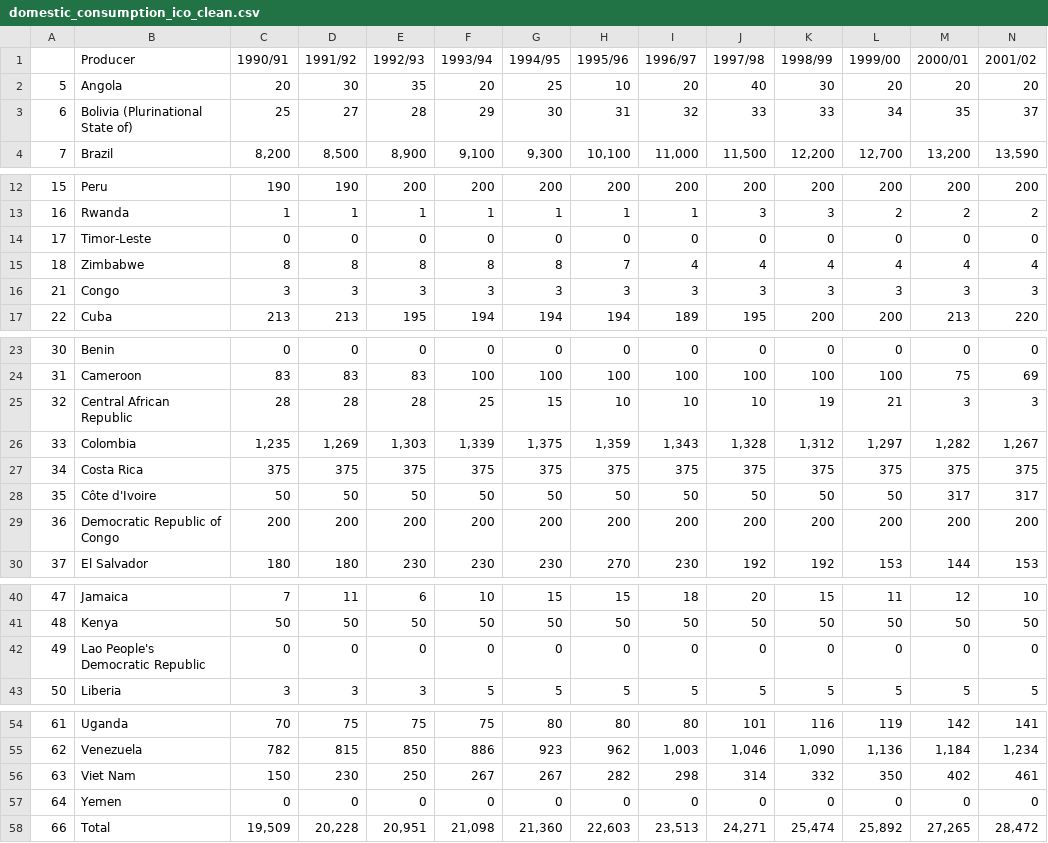
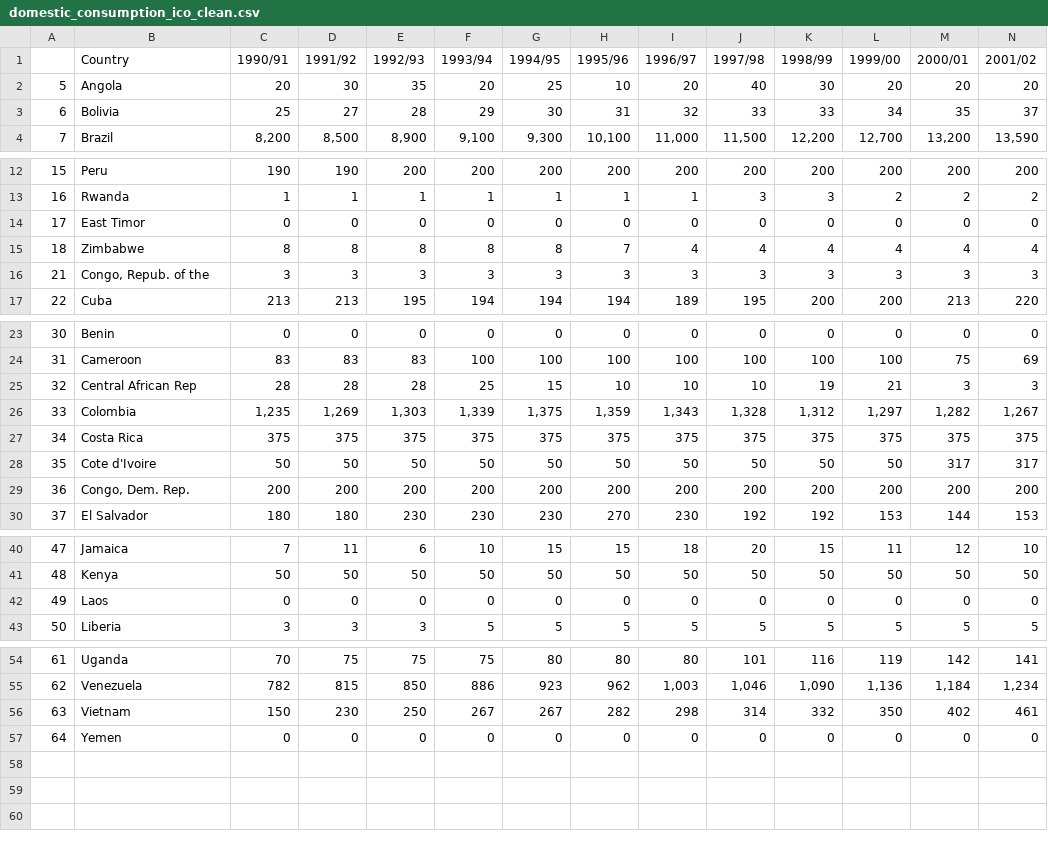
Before and after one commit to dmar0726/ETL-Project, a CSV file: Resources/domestic_consumption_ico_clean.csv, drawn as a sheet; only a part is shown, gaps mark what is left out; rows hold the shown columns only; the diff names each change by its address in the sheet, - before the commit and + after, or states it on an @@ line.

```diff
--- a/Resources/domestic_consumption_ico_clean.csv
+++ b/Resources/domestic_consumption_ico_clean.csv
-B1: Producer
+B1: Country
-B3 (Country): Bolivia (Plurinational State of)
+B3 (Country): Bolivia
-B14 (Country): Timor-Leste
+B14 (Country): East Timor
-B16 (Country): Congo
+B16 (Country): Congo, Repub. of the
-B25 (Country): Central African Republic
+B25 (Country): Central African Rep
-B28 (Country): Côte d'Ivoire
+B28 (Country): Cote d'Ivoire
-B29 (Country): Democratic Republic of Congo
+B29 (Country): Congo, Dem. Rep.
-B42 (Country): Lao People's Democratic Republic
+B42 (Country): Laos
-B56 (Country): Viet Nam
+B56 (Country): Vietnam
-row 58: 66 | Total | 19,509 | 20,228 | 20,951 | 21,098 | 21,360 | 22,603 | 23,513 | 24,271 | 25,474 | 25,892 | 27,265 | 28,472
```
Also changed, not shown: Resources/exports_ico_clean.csv, Resources/import_consumption_ico.csv, 2 other files.
